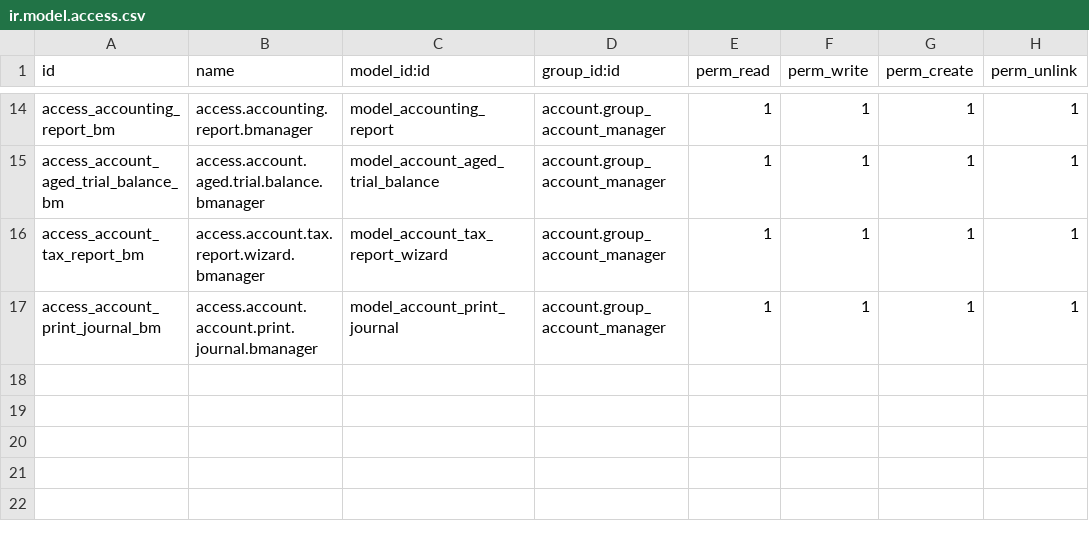
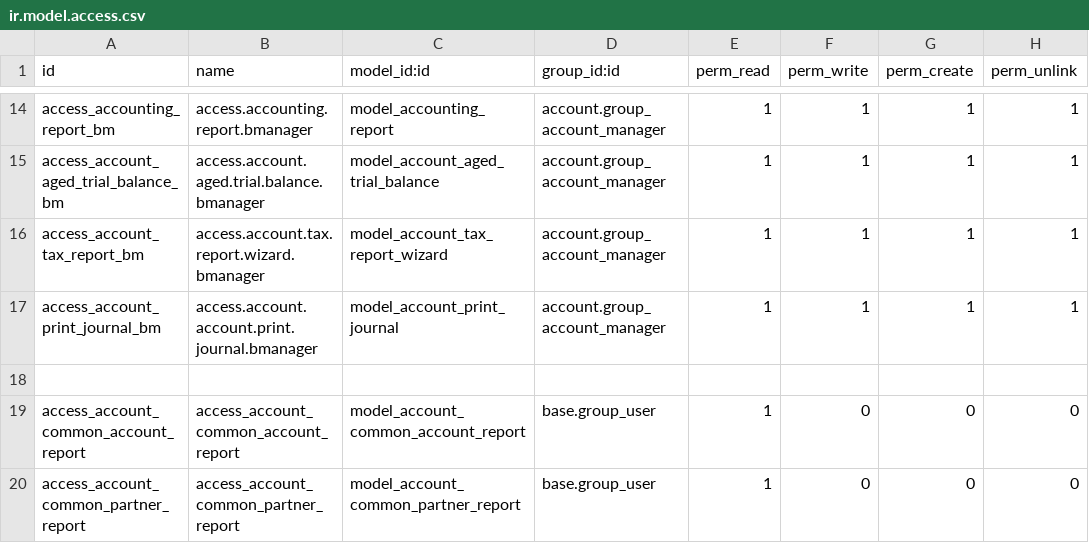
Before and after one commit to odoomates/odooapps, a CSV file: accounting_pdf_reports/security/ir.model.access.csv, drawn as a sheet; only a part is shown, gaps mark what is left out.

```diff
--- a/accounting_pdf_reports/security/ir.model.access.csv
+++ b/accounting_pdf_reports/security/ir.model.access.csv
@@ -17 +17,4 @@ access_account_tax_report_bm,access.account.tax.report.wizard.bmanager,model_acc
 access_account_print_journal_bm,access.account.account.print.journal.bmanager,model_account_print_journal,account.group_account_manager,1,1,1,1
+
+access_account_common_account_report,access_account_common_account_report,model_account_common_account_report,base.group_user,1,0,0,0
+access_account_common_partner_report,access_account_common_partner_report,model_account_common_partner_report,base.group_user,1,0,0,0
```
Also changed, not shown: 10 other files.
